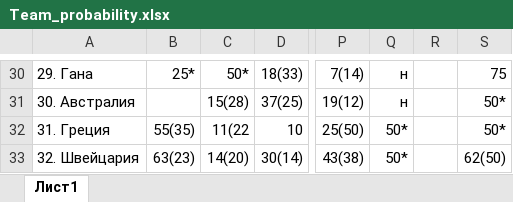
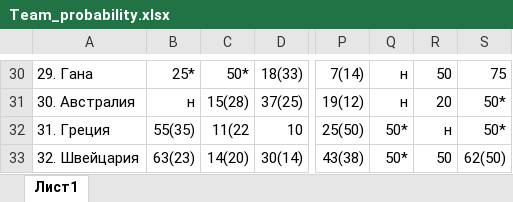
Before and after one commit to SERGEEVSKI/Course-work, an Excel workbook: text_files/Team_probability.xlsx, sheet Лист1, drawn as a sheet; only a part is shown, gaps mark what is left out; values as stored, in another font and other column widths than the file's, no borders; the diff covers the shown part only; the diff names each change by its address in the sheet, - before the commit and + after, or states it on an @@ line.

```diff
--- a/text_files/Team_probability.xlsx (sheet Лист1)
+++ b/text_files/Team_probability.xlsx (sheet Лист1)
-R30: (empty)
+R30: 50
-B31: (empty)
+B31: н
-R31: (empty)
+R31: 20
-R32: (empty)
+R32: н
-R33: (empty)
+R33: 50
```
Also changed, not shown: 1 added row, 1 removed row and 34 edited cells elsewhere in this sheet, 2 other files.
